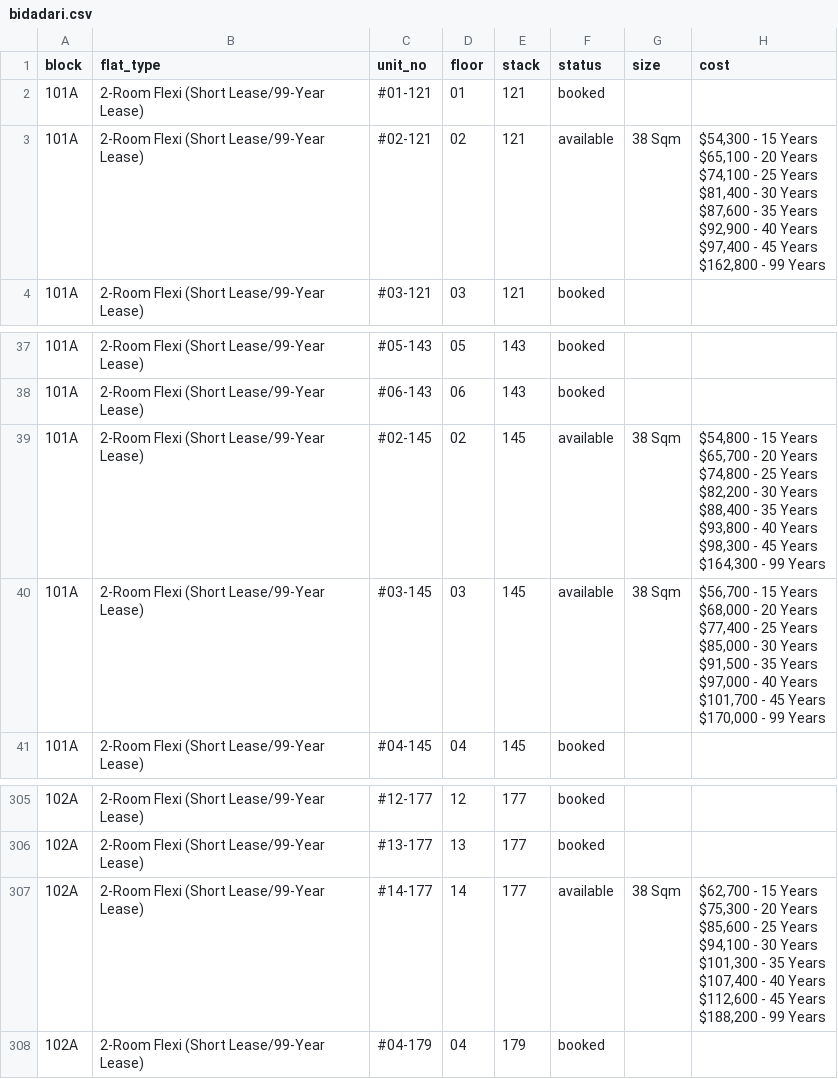
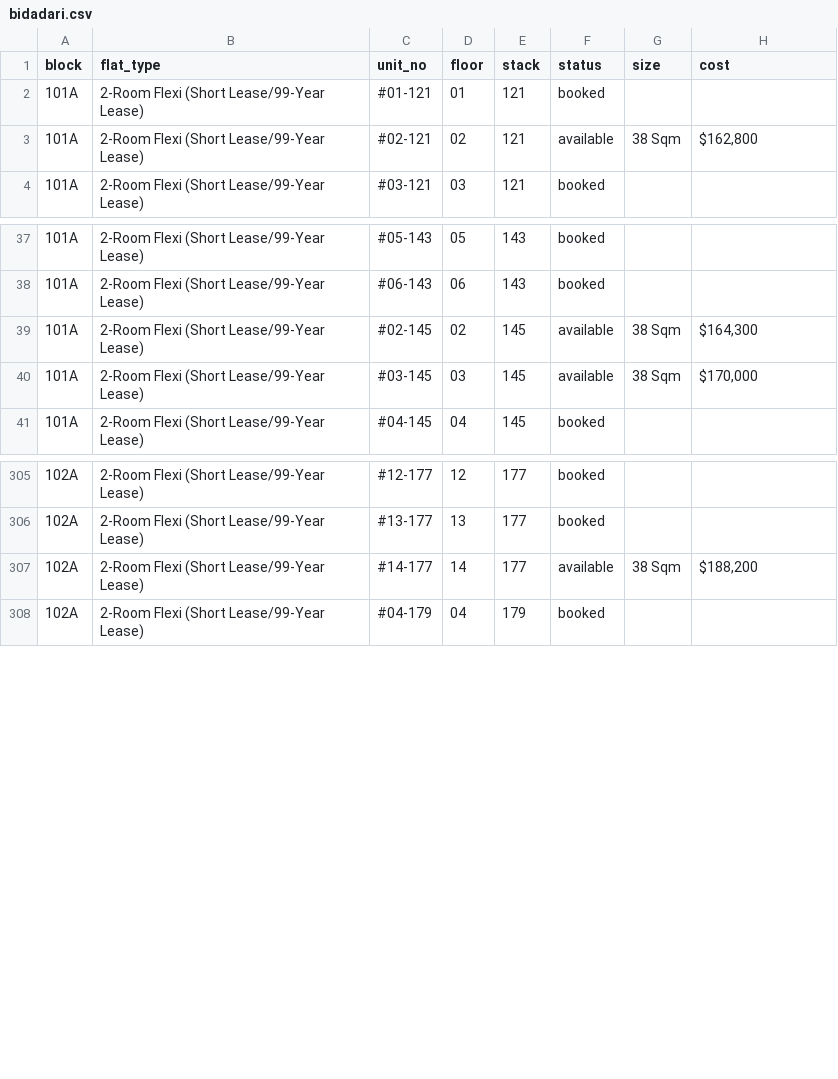
Before and after one commit to ffaeiouff/Bidadari-Oasis, a CSV file: data/bidadari.csv, drawn as a sheet; only a part is shown, gaps mark what is left out; ↵ is a line break in a cell; the diff covers the shown part only; the diff names each change by its address in the sheet, - before the commit and + after, or states it on an @@ line.

```diff
--- a/data/bidadari.csv
+++ b/data/bidadari.csv
-H3 (cost): $54,300 - 15 Years ↵ $65,100 - 20 Years ↵ $74,100 - 25 Years ↵ $81,400 - 30 Years ↵ $87,600 - 35 Years ↵ $92,900 - 40 Years ↵ $97,400 - 45 Years ↵ $162,800 - 99 Years
+H3 (cost): $162,800
-H39 (cost): $54,800 - 15 Years ↵ $65,700 - 20 Years ↵ $74,800 - 25 Years ↵ $82,200 - 30 Years ↵ $88,400 - 35 Years ↵ $93,800 - 40 Years ↵ $98,300 - 45 Years ↵ $164,300 - 99 Years
+H39 (cost): $164,300
-H40 (cost): $56,700 - 15 Years ↵ $68,000 - 20 Years ↵ $77,400 - 25 Years ↵ $85,000 - 30 Years ↵ $91,500 - 35 Years ↵ $97,000 - 40 Years ↵ $101,700 - 45 Years ↵ $170,000 - 99 Years
+H40 (cost): $170,000
-H307 (cost): $62,700 - 15 Years ↵ $75,300 - 20 Years ↵ $85,600 - 25 Years ↵ $94,100 - 30 Years ↵ $101,300 - 35 Years ↵ $107,400 - 40 Years ↵ $112,600 - 45 Years ↵ $188,200 - 99 Years
+H307 (cost): $188,200
```
Also changed, not shown: 23 edited cells elsewhere in this file, 2 other files.
